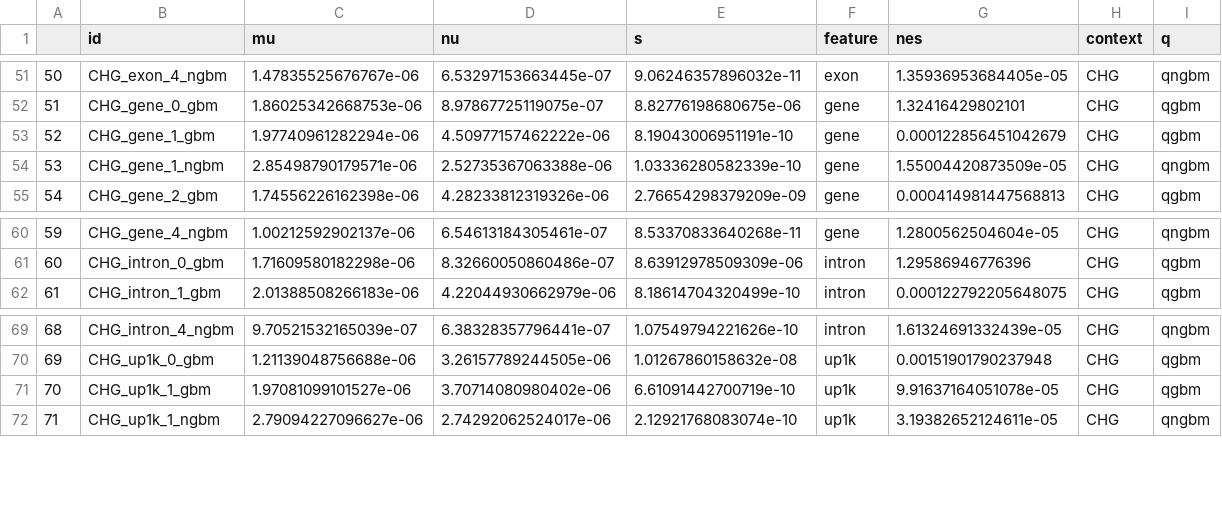
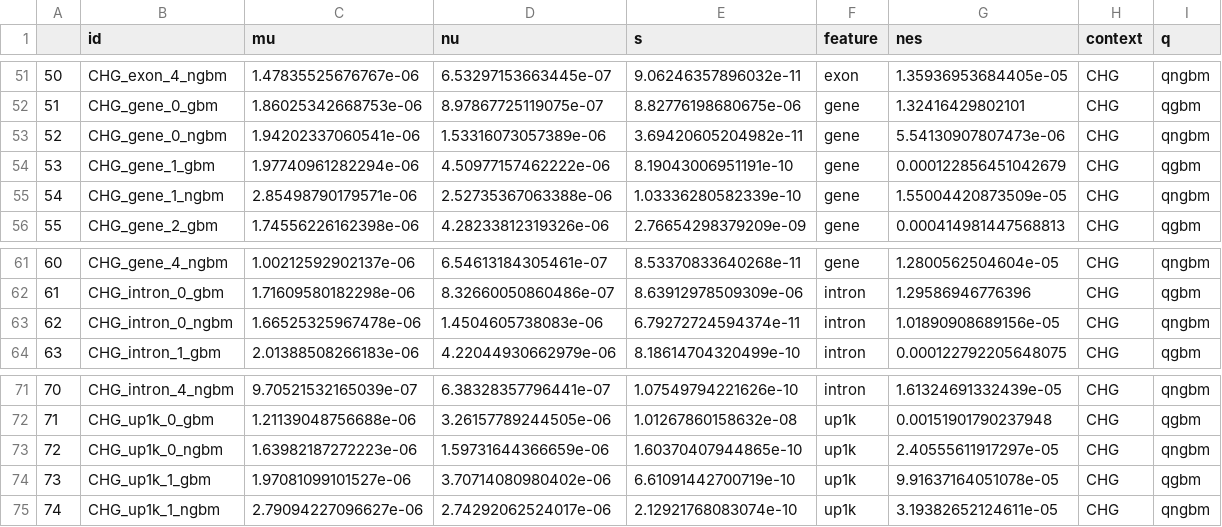
Before and after one commit to yangjl/methylation, a CSV file: reports/gbody_popgen_pars.csv, drawn as a sheet; only a part is shown, gaps mark what is left out; addresses are those after the commit; the diff names each change by its address in the sheet, - before the commit and + after, or states it on an @@ line.

Commit message:
updates

```diff
--- a/reports/gbody_popgen_pars.csv
+++ b/reports/gbody_popgen_pars.csv
+row 53: 52 | CHG_gene_0_ngbm | 1.94202337060541e-06 | 1.53316073057389e-06 | 3.69420605204982e-11 | gene | 5.54130907807473e-06 | CHG | qngbm
@@ column A renumbered from row 54 down @@
+row 63: 62 | CHG_intron_0_ngbm | 1.66525325967478e-06 | 1.4504605738083e-06 | 6.79272724594374e-11 | intron | 1.01890908689156e-05 | CHG | qngbm
+row 73: 72 | CHG_up1k_0_ngbm | 1.63982187272223e-06 | 1.59731644366659e-06 | 1.60370407944865e-10 | up1k | 2.40555611917297e-05 | CHG | qngbm
```
